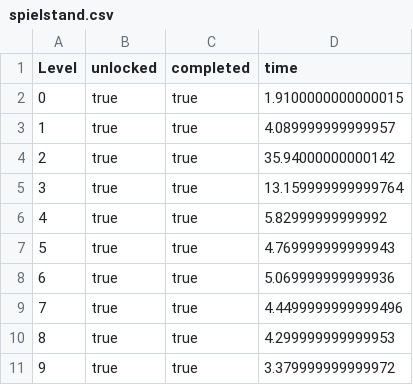
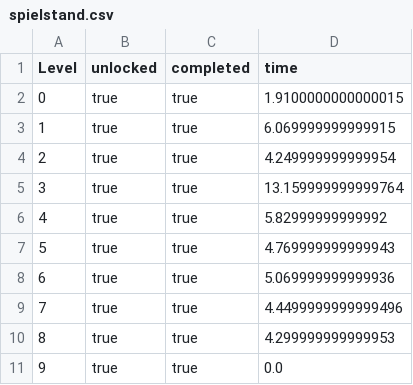
Before and after one commit to Loromy/Creepy-Property, a CSV file: src/resources/csv/Save/spielstand.csv, drawn as a sheet.

```diff
--- a/src/resources/csv/Save/spielstand.csv
+++ b/src/resources/csv/Save/spielstand.csv
@@ -2,4 +2,4 @@ Level,unlocked,completed,time
 0,true,true,1.9100000000000015
-1,true,true,4.089999999999957
-2,true,true,35.94000000000142
+1,true,true,6.069999999999915
+2,true,true,4.249999999999954
 3,true,true,13.159999999999764
@@ -10,2 +10,2 @@ Level,unlocked,completed,time
 8,true,true,4.299999999999953
-9,true,true,3.379999999999972
+9,true,true,0.0
```
Also changed, not shown: src/resources/csv/maps/map2.csv, src/resources/csv/maps/map3.csv, 27 other files.
